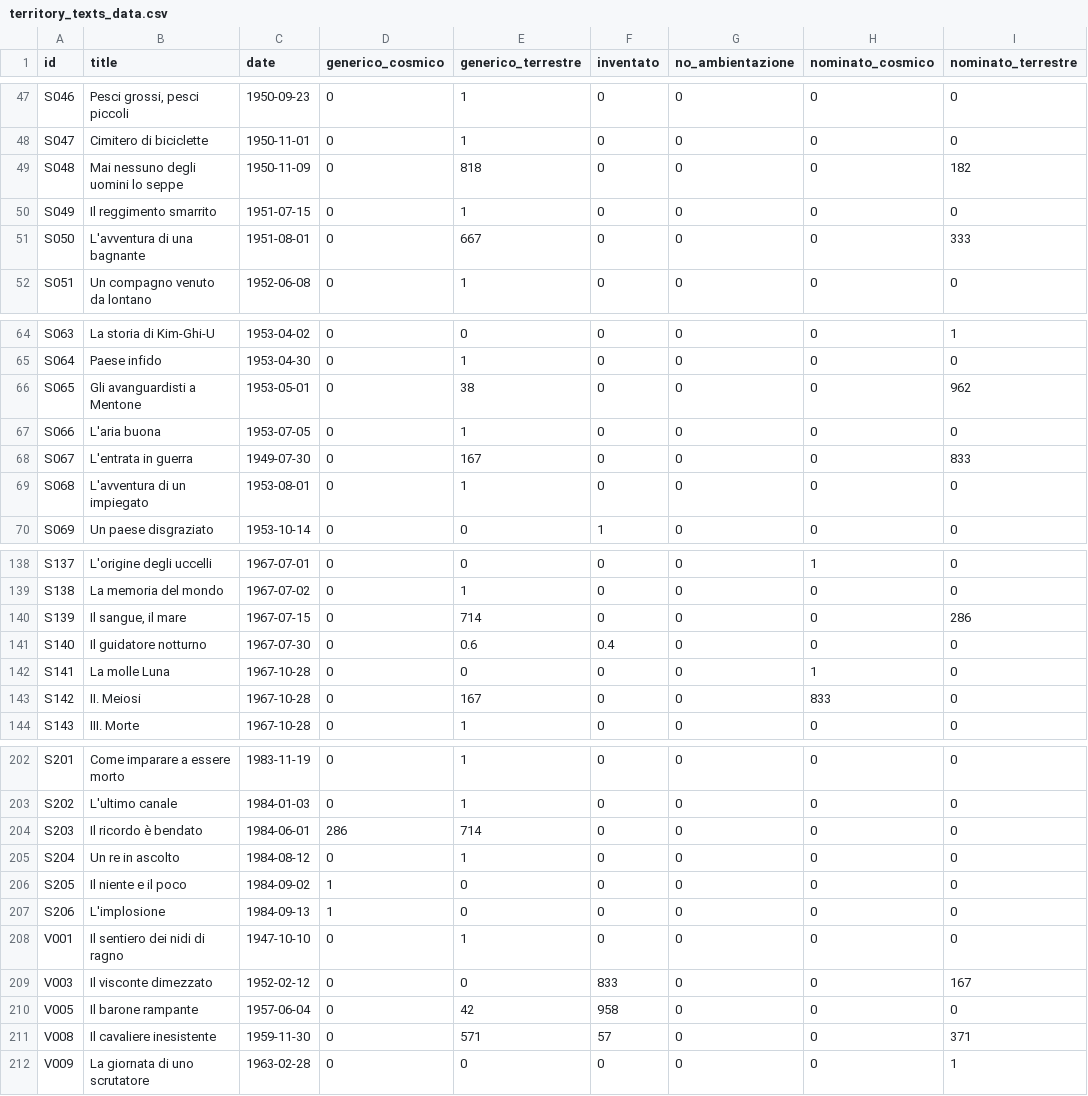
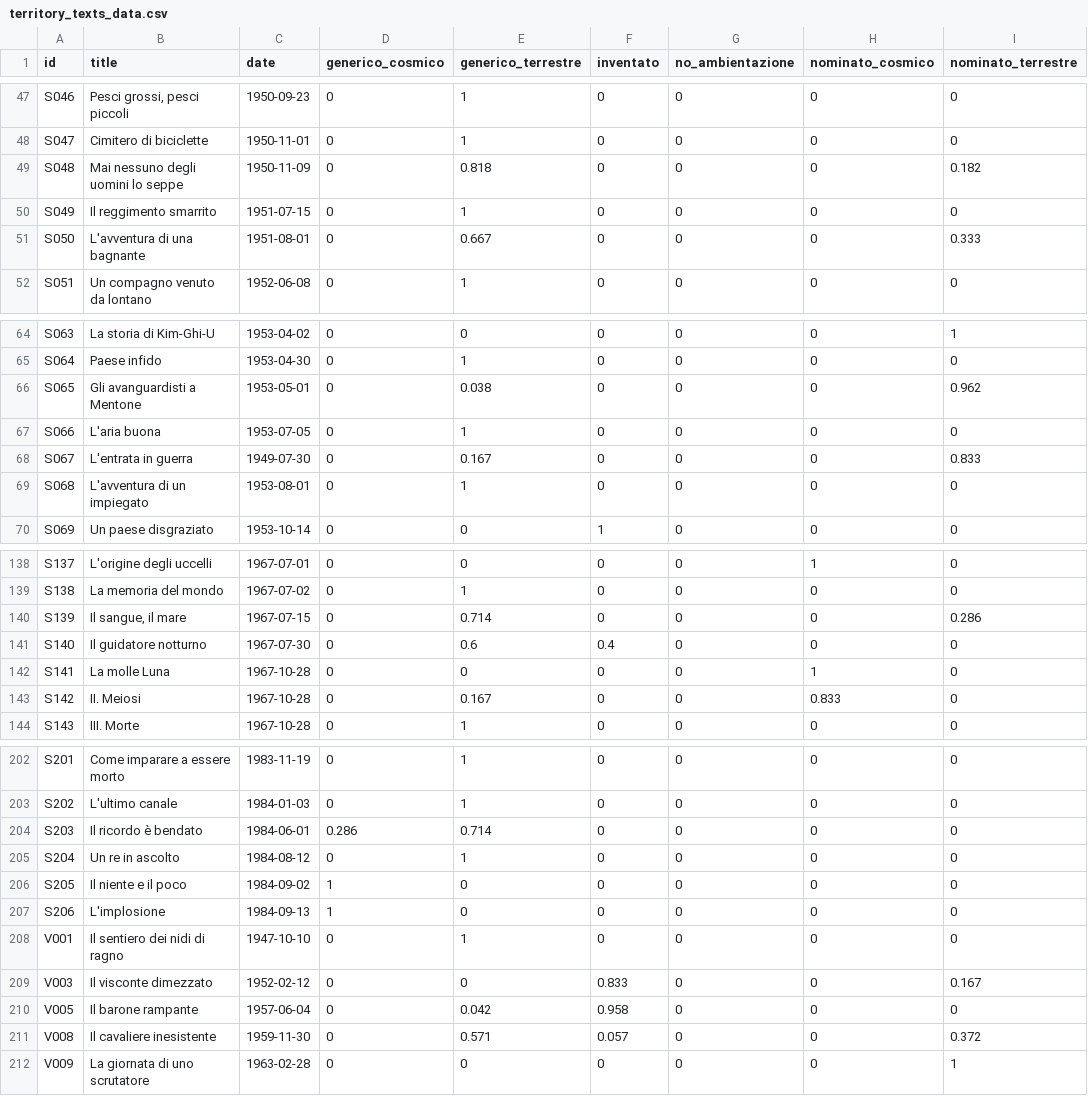
Before and after one commit to densitydesign/atlante-calvino-project, a CSV file: public/territory_texts_data.csv, drawn as a sheet; only a part is shown, gaps mark what is left out; the diff covers the shown part only; the diff names each change by its address in the sheet, - before the commit and + after, or states it on an @@ line.

Commit message:
territory / places : some fixes in the dataset, and some tunings on % rings rotation

```diff
--- a/public/territory_texts_data.csv
+++ b/public/territory_texts_data.csv
-E49 (generico_terrestre): 818
+E49 (generico_terrestre): 0.818
-I49 (nominato_terrestre): 182
+I49 (nominato_terrestre): 0.182
-E51 (generico_terrestre): 667
+E51 (generico_terrestre): 0.667
-I51 (nominato_terrestre): 333
+I51 (nominato_terrestre): 0.333
-E66 (generico_terrestre): 38
+E66 (generico_terrestre): 0.038
-I66 (nominato_terrestre): 962
+I66 (nominato_terrestre): 0.962
-E68 (generico_terrestre): 167
+E68 (generico_terrestre): 0.167
-I68 (nominato_terrestre): 833
+I68 (nominato_terrestre): 0.833
-E140 (generico_terrestre): 714
+E140 (generico_terrestre): 0.714
-I140 (nominato_terrestre): 286
+I140 (nominato_terrestre): 0.286
-E143 (generico_terrestre): 167
+E143 (generico_terrestre): 0.167
-H143 (nominato_cosmico): 833
+H143 (nominato_cosmico): 0.833
-D204 (generico_cosmico): 286
+D204 (generico_cosmico): 0.286
-E204 (generico_terrestre): 714
+E204 (generico_terrestre): 0.714
-F209 (inventato): 833
+F209 (inventato): 0.833
-I209 (nominato_terrestre): 167
+I209 (nominato_terrestre): 0.167
-E210 (generico_terrestre): 42
+E210 (generico_terrestre): 0.042
-F210 (inventato): 958
+F210 (inventato): 0.958
-E211 (generico_terrestre): 571
+E211 (generico_terrestre): 0.571
-F211 (inventato): 57
+F211 (inventato): 0.057
-I211 (nominato_terrestre): 371
+I211 (nominato_terrestre): 0.372
```
Also changed, not shown: 22 edited cells elsewhere in this file, 1 other file.
